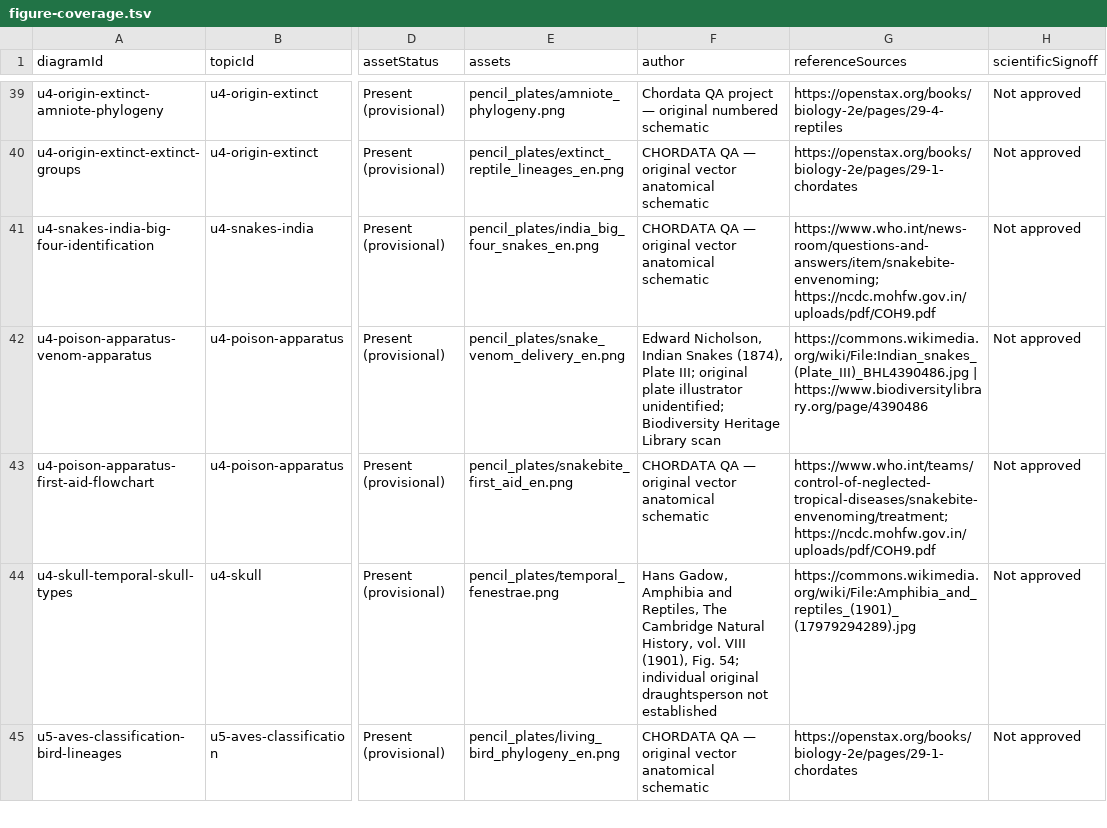
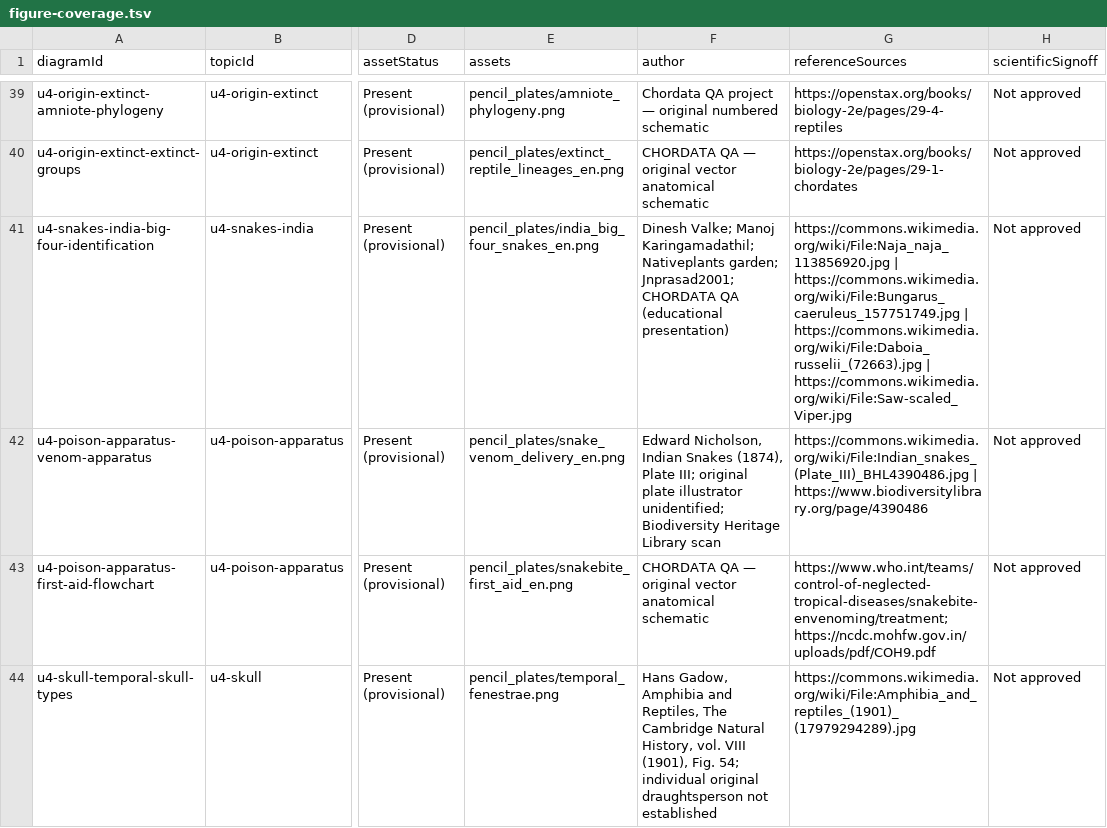
Before and after one commit to rameshgascngl-create/Chordata, a TSV file: docs/figure-coverage.tsv, drawn as a sheet; only a part is shown, gaps mark what is left out; the shorter side is filled out with more unchanged rows; the diff covers the shown part only; the diff names each change by its address in the sheet, - before the commit and + after, or states it on an @@ line.

Commit message:
fix(provenance): reconcile three replaced plate creators and original source links in coverage ledger

```diff
--- a/docs/figure-coverage.tsv
+++ b/docs/figure-coverage.tsv
-F41 (author): CHORDATA QA — original vector anatomical schematic
+F41 (author): Dinesh Valke; Manoj Karingamadathil; Nativeplants garden; Jnprasad2001; CHORDATA QA (educational presentation)
-G41 (referenceSources): https://www.who.int/news-room/questions-and-answers/item/snakebite-envenoming; https://ncdc.mohfw.gov.in/uploads/pdf/COH9.pdf
+G41 (referenceSources): https://commons.wikimedia.org/wiki/File:Naja_naja_113856920.jpg | https://commons.wikimedia.org/wiki/File:Bungarus_caeruleus_157751749.jpg | https://commons.wikimedia.org/wiki/File:Daboia_russelii_(72663).jpg | https://commons.wikimedia.org/wiki/File:Saw-scaled_Viper.jpg
```
Also changed, not shown: 4 edited cells elsewhere in this file.
